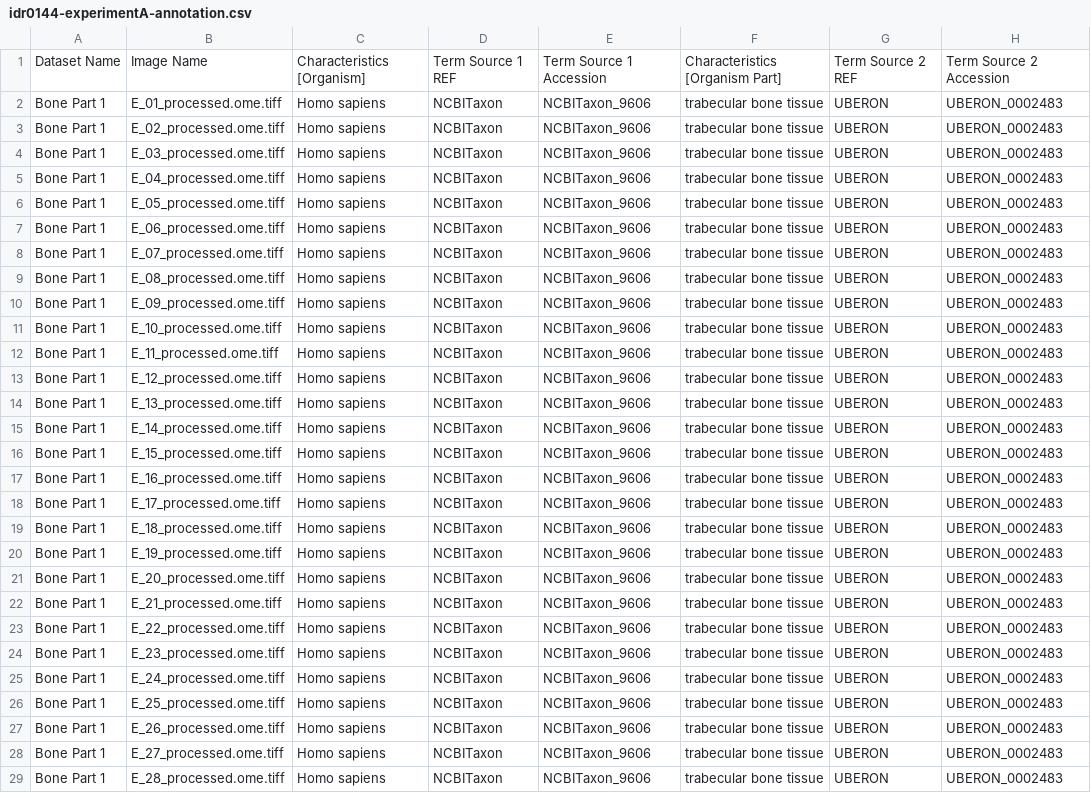
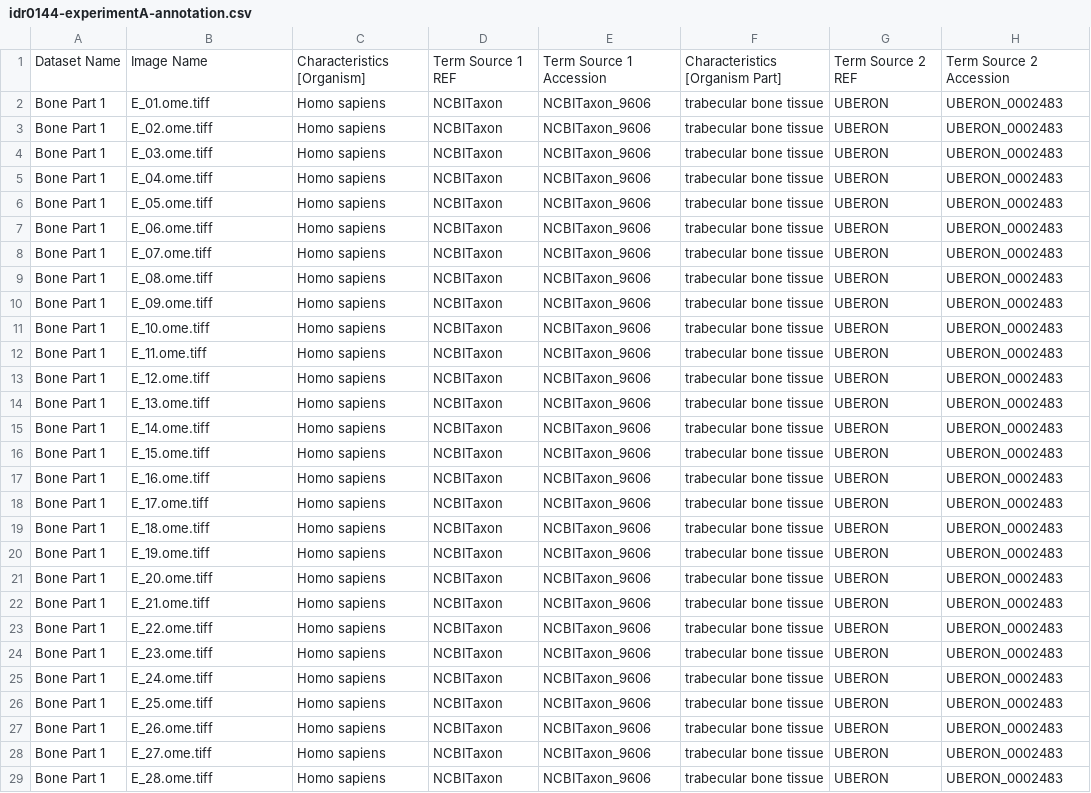
Before and after one commit to IDR/idr0144-baskay-jawbone, a CSV file: experimentA/idr0144-experimentA-annotation.csv, drawn as a sheet; only a part is shown; the diff covers the shown part only; the diff names each change by its address in the sheet, - before the commit and + after, or states it on an @@ line.

Commit message:
Removed the _processed bit from the image name

```diff
--- a/experimentA/idr0144-experimentA-annotation.csv
+++ b/experimentA/idr0144-experimentA-annotation.csv
-B2: E_01_processed.ome.tiff
+B2: E_01.ome.tiff
-B3: E_02_processed.ome.tiff
+B3: E_02.ome.tiff
-B4: E_03_processed.ome.tiff
+B4: E_03.ome.tiff
-B5: E_04_processed.ome.tiff
+B5: E_04.ome.tiff
-B6: E_05_processed.ome.tiff
+B6: E_05.ome.tiff
-B7: E_06_processed.ome.tiff
+B7: E_06.ome.tiff
-B8: E_07_processed.ome.tiff
+B8: E_07.ome.tiff
-B9: E_08_processed.ome.tiff
+B9: E_08.ome.tiff
-B10: E_09_processed.ome.tiff
+B10: E_09.ome.tiff
-B11: E_10_processed.ome.tiff
+B11: E_10.ome.tiff
-B12: E_11_processed.ome.tiff
+B12: E_11.ome.tiff
-B13: E_12_processed.ome.tiff
+B13: E_12.ome.tiff
-B14: E_13_processed.ome.tiff
+B14: E_13.ome.tiff
-B15: E_14_processed.ome.tiff
+B15: E_14.ome.tiff
-B16: E_15_processed.ome.tiff
+B16: E_15.ome.tiff
-B17: E_16_processed.ome.tiff
+B17: E_16.ome.tiff
-B18: E_17_processed.ome.tiff
+B18: E_17.ome.tiff
-B19: E_18_processed.ome.tiff
+B19: E_18.ome.tiff
-B20: E_19_processed.ome.tiff
+B20: E_19.ome.tiff
-B21: E_20_processed.ome.tiff
+B21: E_20.ome.tiff
-B22: E_21_processed.ome.tiff
+B22: E_21.ome.tiff
-B23: E_22_processed.ome.tiff
+B23: E_22.ome.tiff
-B24: E_23_processed.ome.tiff
+B24: E_23.ome.tiff
-B25: E_24_processed.ome.tiff
+B25: E_24.ome.tiff
-B26: E_25_processed.ome.tiff
+B26: E_25.ome.tiff
-B27: E_26_processed.ome.tiff
+B27: E_26.ome.tiff
-B28: E_27_processed.ome.tiff
+B28: E_27.ome.tiff
-B29: E_28_processed.ome.tiff
+B29: E_28.ome.tiff
```
Also changed, not shown: 40 edited cells elsewhere in this file.
